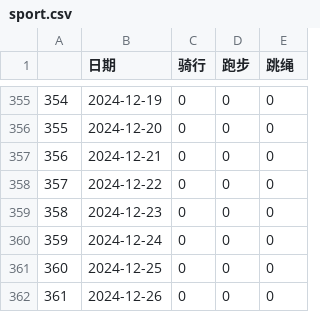
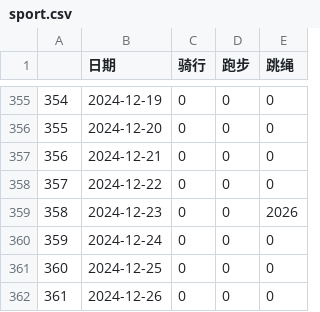
Before and after one commit to Shitao5/shitao-blog, a CSV file: content/summary/2024/sport.csv, drawn as a sheet; only a part is shown, gaps mark what is left out.

```diff
--- a/content/summary/2024/sport.csv
+++ b/content/summary/2024/sport.csv
@@ -358,3 +358,3 @@
 "357",2024-12-22,0,0,0
-"358",2024-12-23,0,0,0
+"358",2024-12-23,0,0,2026
 "359",2024-12-24,0,0,0
```
Also changed, not shown: 4 other files.
